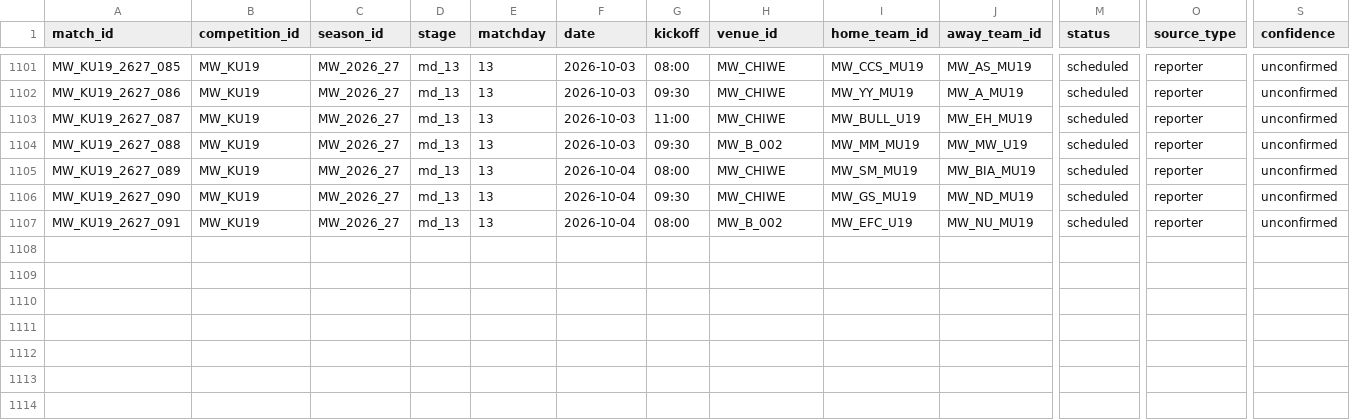
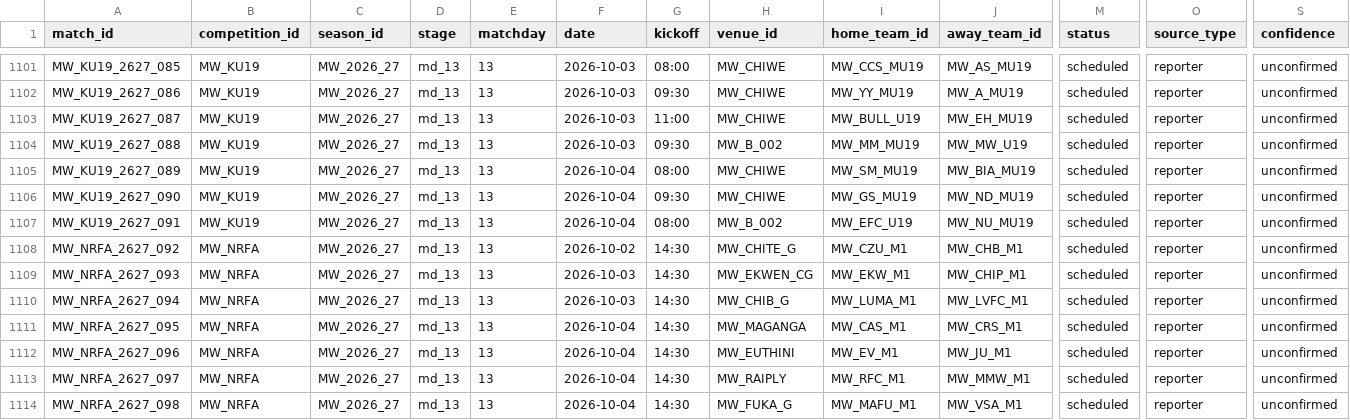
Before and after one commit to theboban5/fb-mw, a CSV file: data/canonical/matches.csv, drawn as a sheet; only a part is shown, gaps mark what is left out; rows hold the shown columns only; the diff names each change by its address in the sheet, - before the commit and + after, or states it on an @@ line.

```diff
--- a/data/canonical/matches.csv
+++ b/data/canonical/matches.csv
+row 1108: MW_NRFA_2627_092 | MW_NRFA | MW_2026_27 | md_13 | 13 | 2026-10-02 | 14:30 | MW_CHITE_G | MW_CZU_M1 | MW_CHB_M1 | scheduled | reporter | unconfirmed
+row 1109: MW_NRFA_2627_093 | MW_NRFA | MW_2026_27 | md_13 | 13 | 2026-10-03 | 14:30 | MW_EKWEN_CG | MW_EKW_M1 | MW_CHIP_M1 | scheduled | reporter | unconfirmed
+row 1110: MW_NRFA_2627_094 | MW_NRFA | MW_2026_27 | md_13 | 13 | 2026-10-03 | 14:30 | MW_CHIB_G | MW_LUMA_M1 | MW_LVFC_M1 | scheduled | reporter | unconfirmed
+row 1111: MW_NRFA_2627_095 | MW_NRFA | MW_2026_27 | md_13 | 13 | 2026-10-04 | 14:30 | MW_MAGANGA | MW_CAS_M1 | MW_CRS_M1 | scheduled | reporter | unconfirmed
+row 1112: MW_NRFA_2627_096 | MW_NRFA | MW_2026_27 | md_13 | 13 | 2026-10-04 | 14:30 | MW_EUTHINI | MW_EV_M1 | MW_JU_M1 | scheduled | reporter | unconfirmed
+row 1113: MW_NRFA_2627_097 | MW_NRFA | MW_2026_27 | md_13 | 13 | 2026-10-04 | 14:30 | MW_RAIPLY | MW_RFC_M1 | MW_MMW_M1 | scheduled | reporter | unconfirmed
+row 1114: MW_NRFA_2627_098 | MW_NRFA | MW_2026_27 | md_13 | 13 | 2026-10-04 | 14:30 | MW_FUKA_G | MW_MAFU_M1 | MW_VSA_M1 | scheduled | reporter | unconfirmed
```
